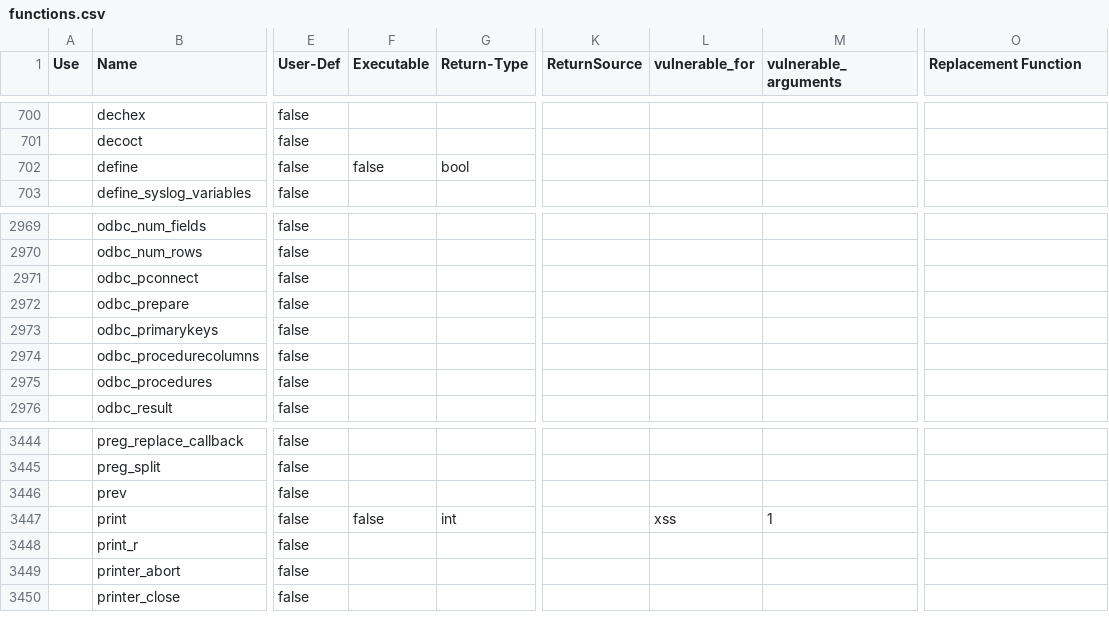
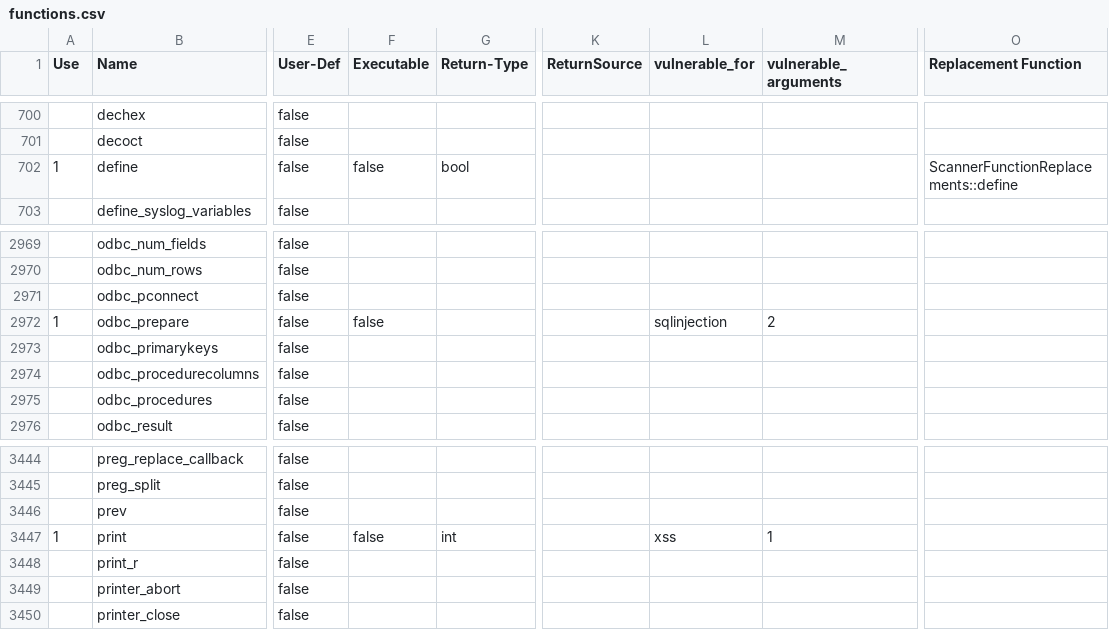
Before and after one commit to Dandeyl/ba, a CSV file: scanner/initialisation/functions.csv (was scanner/info_initialisation/functions.csv), drawn as a sheet; only a part is shown, gaps mark what is left out; the diff covers the shown part only; the diff names each change by its address in the sheet, - before the commit and + after, or states it on an @@ line.

```diff
--- a/scanner/info_initialisation/functions.csv
+++ b/scanner/initialisation/functions.csv
-A702 (Use): (empty)
+A702 (Use): 1
-O702 (Replacement Function): (empty)
+O702 (Replacement Function): ScannerFunctionReplacements::define
-A2972 (Use): (empty)
+A2972 (Use): 1
-F2972 (Executable): (empty)
+F2972 (Executable): false
-L2972 (vulnerable_for): (empty)
+L2972 (vulnerable_for): sqlinjection
-M2972 (vulnerable_arguments): (empty)
+M2972 (vulnerable_arguments): 2
-A3447 (Use): (empty)
+A3447 (Use): 1
```
Also changed, not shown: 30 edited cells elsewhere in this file, 54 other files.
